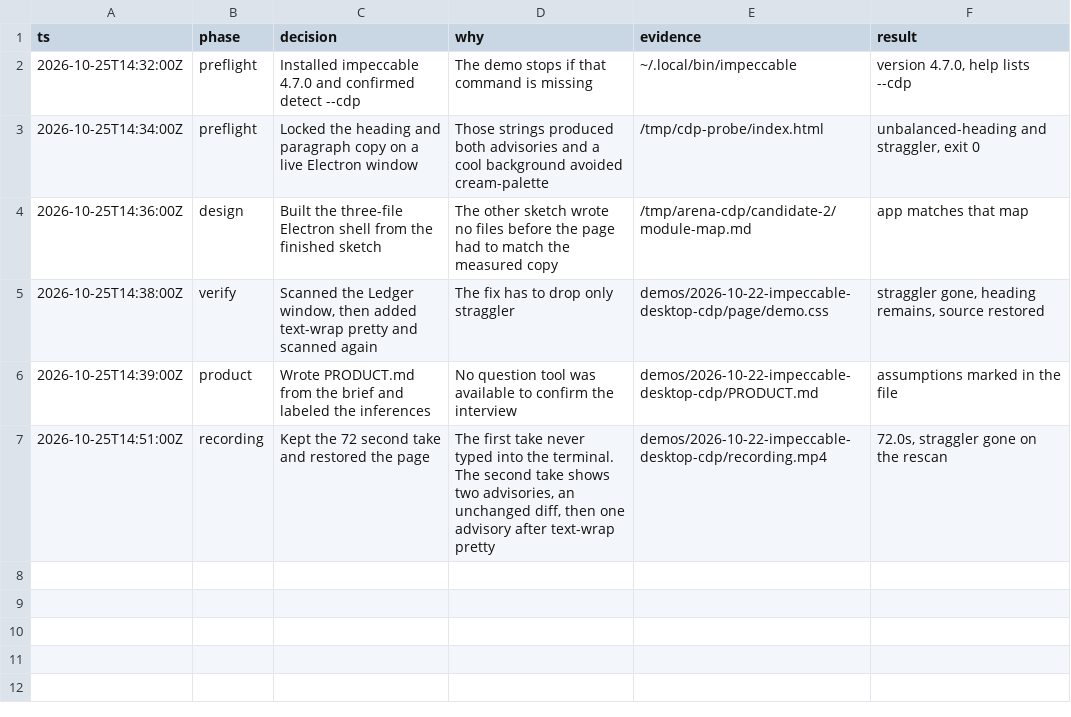
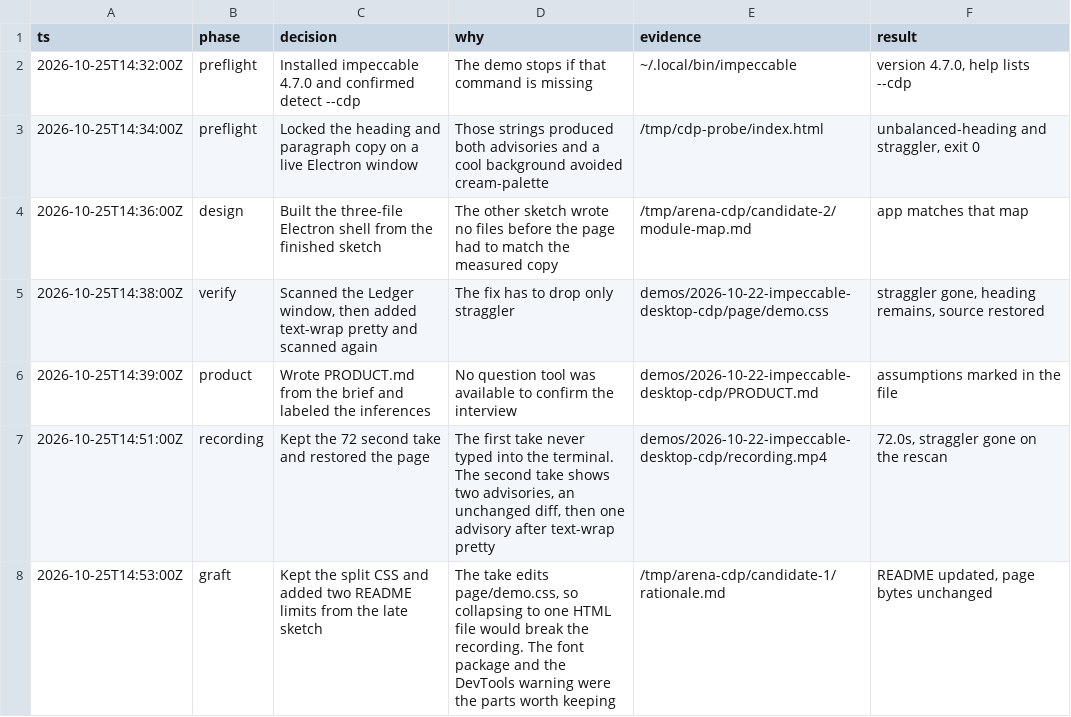
Before and after one commit to ksanto07/ai-demos, a TSV file: docs/decisions/2026-10-22-impeccable-desktop-cdp.tsv, drawn as a sheet.

```diff
--- a/docs/decisions/2026-10-22-impeccable-desktop-cdp.tsv
+++ b/docs/decisions/2026-10-22-impeccable-desktop-cdp.tsv
@@ -7 +7,2 @@ ts	phase	decision	why	evidence	result
 2026-10-25T14:51:00Z	recording	Kept the 72 second take and restored the page	The first take never typed into the terminal. The second take shows two advisories, an unchanged diff, then one advisory after text-wrap pretty	demos/2026-10-22-impeccable-desktop-cdp/recording.mp4	72.0s, straggler gone on the rescan
+2026-10-25T14:53:00Z	graft	Kept the split CSS and added two README limits from the late sketch	The take edits page/demo.css, so collapsing to one HTML file would break the recording. The font package and the DevTools warning were the parts worth keeping	/tmp/arena-cdp/candidate-1/rationale.md	README updated, page bytes unchanged
```
Also changed, not shown: 1 other file.
